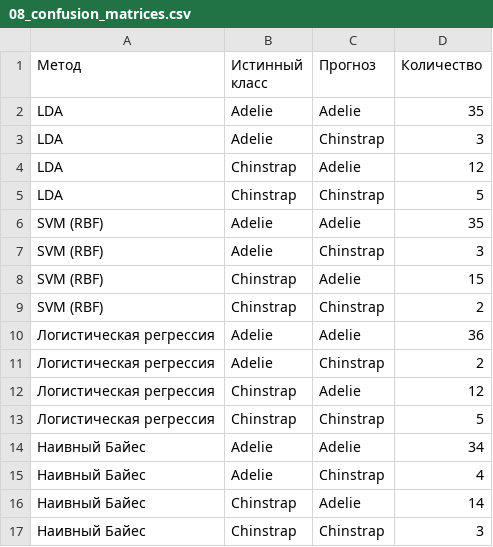
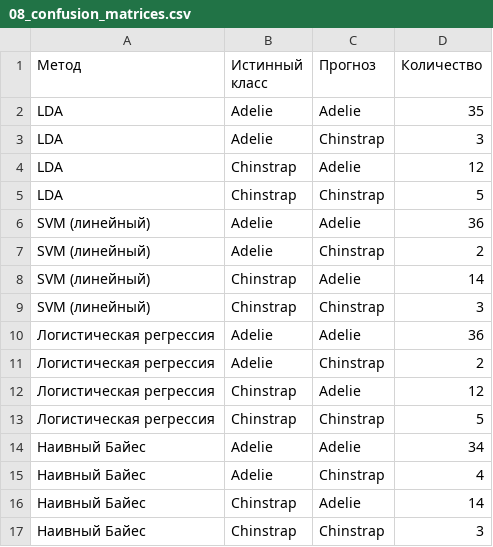
Before and after one commit to DEMest/MachineLearning, a CSV file: tables/08_confusion_matrices.csv, drawn as a sheet.

```diff
--- a/tables/08_confusion_matrices.csv
+++ b/tables/08_confusion_matrices.csv
@@ -5,6 +5,6 @@ LDA,Chinstrap,Adelie,12
 LDA,Chinstrap,Chinstrap,5
-SVM (RBF),Adelie,Adelie,35
-SVM (RBF),Adelie,Chinstrap,3
-SVM (RBF),Chinstrap,Adelie,15
-SVM (RBF),Chinstrap,Chinstrap,2
+SVM (линейный),Adelie,Adelie,36
+SVM (линейный),Adelie,Chinstrap,2
+SVM (линейный),Chinstrap,Adelie,14
+SVM (линейный),Chinstrap,Chinstrap,3
 Логистическая регрессия,Adelie,Adelie,36
```
Also changed, not shown: tables/08_metrics.csv, tables/08_roc_points.csv, 8 other files.
